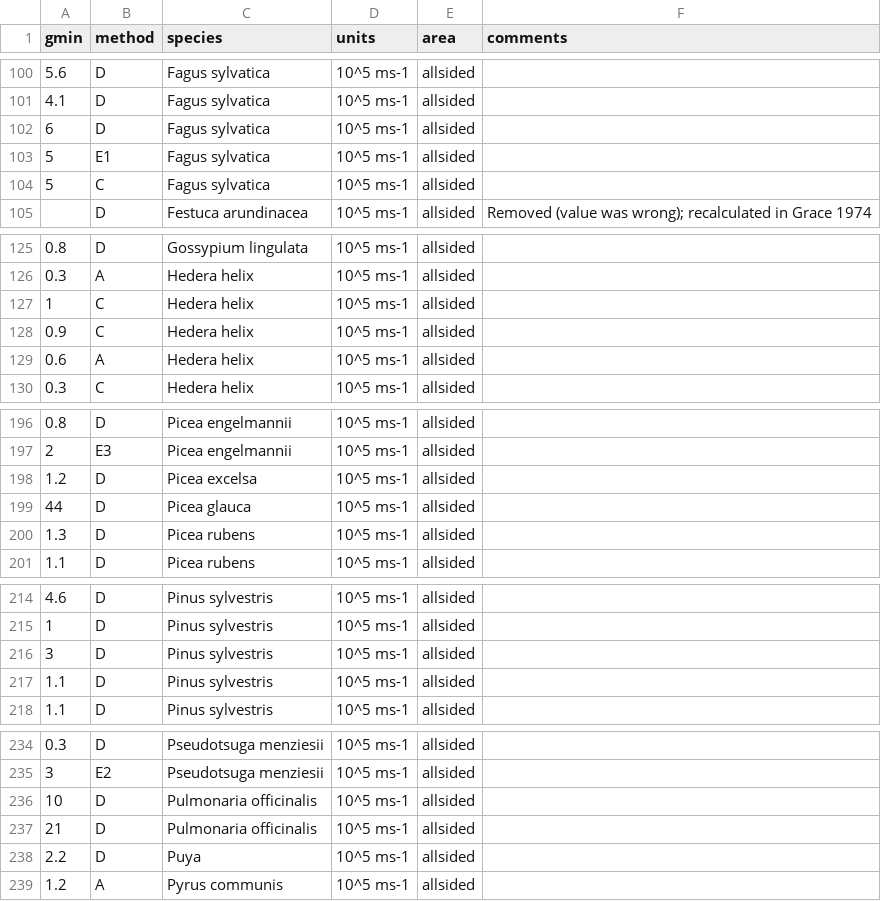
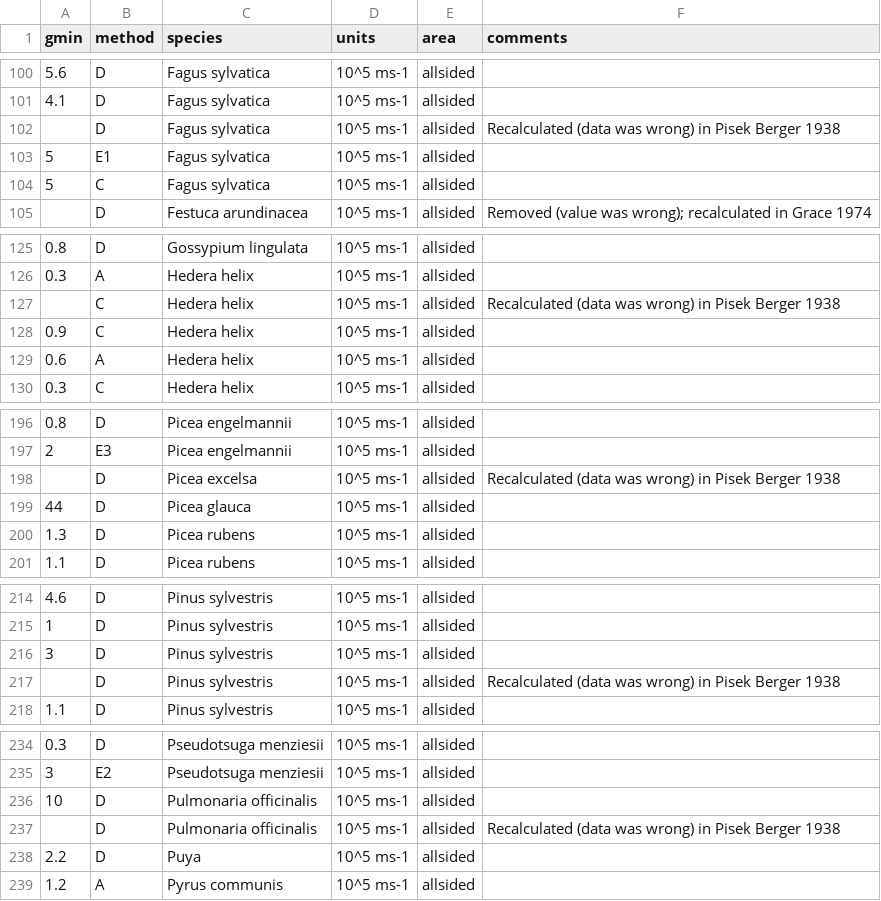
Before and after one commit to RemkoDuursma/gmindatabase, a CSV file: data_removed/kerstiens1996/data.csv (was data/kerstiens1996/data.csv), drawn as a sheet; only a part is shown, gaps mark what is left out; the diff covers the shown part only.

Commit message:
I am an idiot - fixed unit conversion error; Added more data and removed kerstiens1996.

```diff
--- a/data/kerstiens1996/data.csv
+++ b/data_removed/kerstiens1996/data.csv
@@ -101,3 +101,3 @@ gmin,method,species,units,area,comments
 4.1,D,Fagus sylvatica,10^5 ms-1,allsided,
-6,D,Fagus sylvatica,10^5 ms-1,allsided,
+,D,Fagus sylvatica,10^5 ms-1,allsided,Recalculated (data was wrong) in Pisek Berger 1938
 5,E1,Fagus sylvatica,10^5 ms-1,allsided,
@@ -126,3 +126,3 @@ gmin,method,species,units,area,comments
 0.3,A,Hedera helix,10^5 ms-1,allsided,
-1,C,Hedera helix,10^5 ms-1,allsided,
+,C,Hedera helix,10^5 ms-1,allsided,Recalculated (data was wrong) in Pisek Berger 1938
 0.9,C,Hedera helix,10^5 ms-1,allsided,
@@ -197,3 +197,3 @@ gmin,method,species,units,area,comments
 2,E3,Picea engelmannii,10^5 ms-1,allsided,
-1.2,D,Picea excelsa,10^5 ms-1,allsided,
+,D,Picea excelsa,10^5 ms-1,allsided,Recalculated (data was wrong) in Pisek Berger 1938
 44,D,Picea glauca,10^5 ms-1,allsided,
@@ -216,3 +216,3 @@ gmin,method,species,units,area,comments
 3,D,Pinus sylvestris,10^5 ms-1,allsided,
-1.1,D,Pinus sylvestris,10^5 ms-1,allsided,
+,D,Pinus sylvestris,10^5 ms-1,allsided,Recalculated (data was wrong) in Pisek Berger 1938
 1.1,D,Pinus sylvestris,10^5 ms-1,allsided,
@@ -236,3 +236,3 @@ gmin,method,species,units,area,comments
 10,D,Pulmonaria officinalis,10^5 ms-1,allsided,
-21,D,Pulmonaria officinalis,10^5 ms-1,allsided,
+,D,Pulmonaria officinalis,10^5 ms-1,allsided,Recalculated (data was wrong) in Pisek Berger 1938
 2.2,D,Puya,10^5 ms-1,allsided,
```
Also changed, not shown: 48 edited cells elsewhere in this file, combined/gmindatabase.csv, 16 other files.
